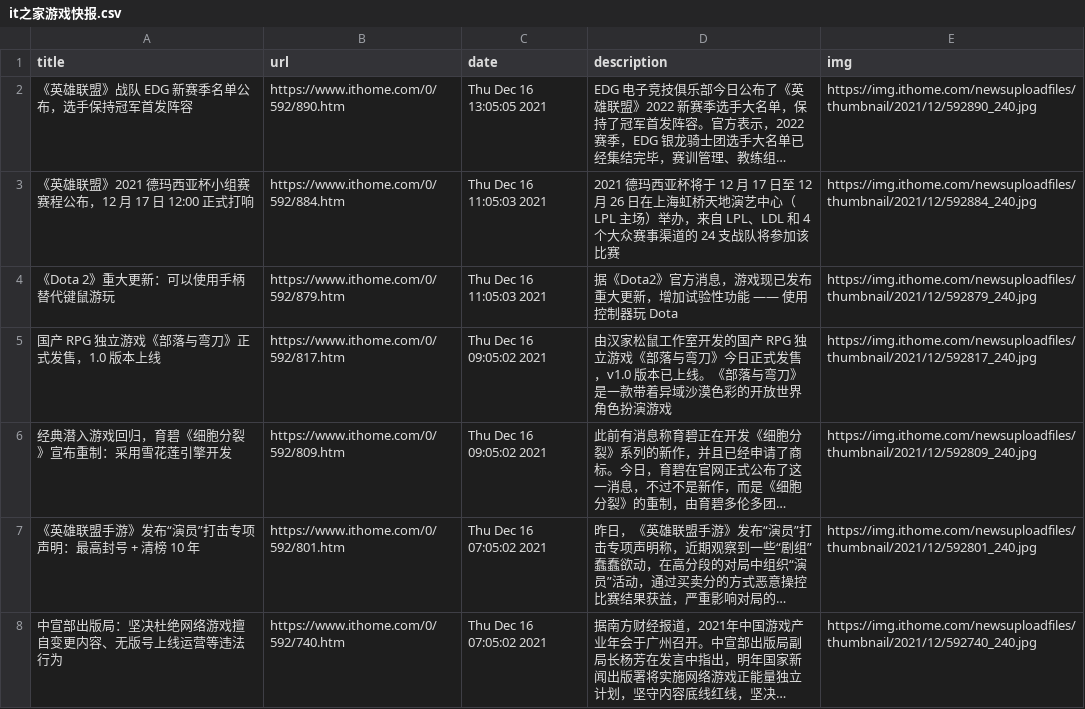
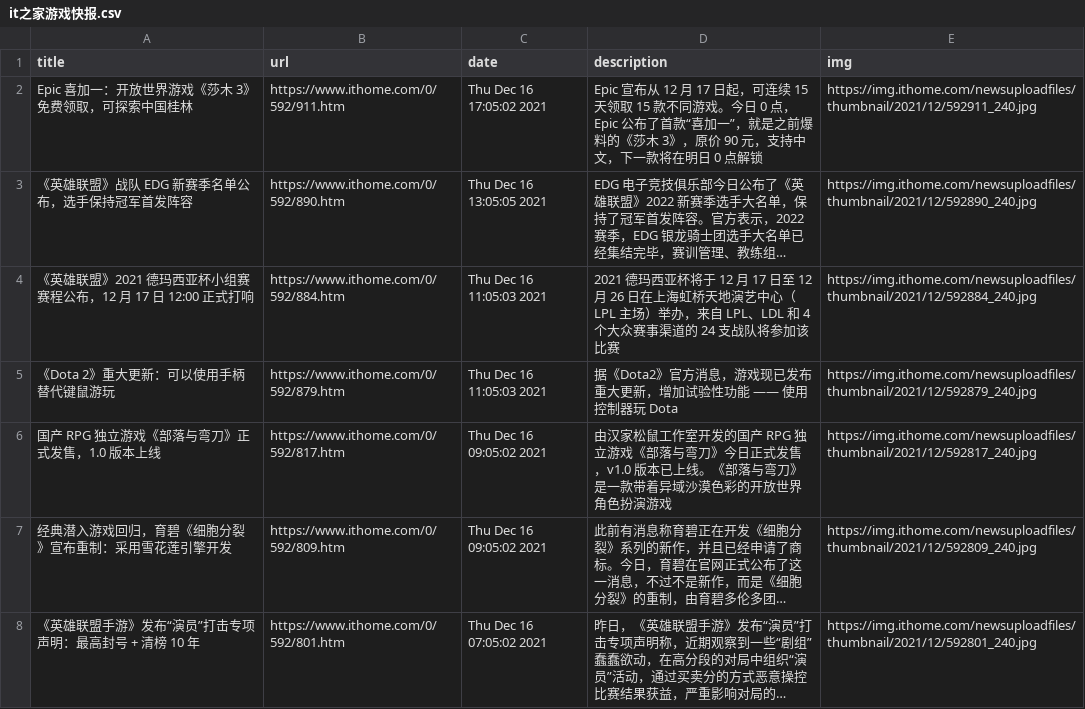
Before and after one commit to c-chen0902/rss, a CSV file: it之家游戏快报.csv, drawn as a sheet; only a part is shown; the shorter side is filled out with more unchanged rows; long unchanged cells end in …; the diff names each change by its address in the sheet, - before the commit and + after, or states it on an @@ line.

```diff
--- a/it之家游戏快报.csv
+++ b/it之家游戏快报.csv
+row 2: Epic 喜加一：开放世界游戏《莎木 3》免费领取，可探索中国桂林 | https://www.ithome.com/0/592/911.htm | Thu Dec 16 17:05:02 2021 | Epic 宣布从 12 月 17 日起，可连续 15 天领取 15 款不同游戏。今日 0 点，Epic 公布了首款“喜加一”，就是之前爆料的《莎木 3》，原价 90 元，支持中文，下一款将在明日 0 点解锁 | https://img.ithome.com/newsuploadfiles/thumbnail/2021/12/592911_240.jpg
```
Also changed, not shown: pianku_movies.csv, 26 other files.
